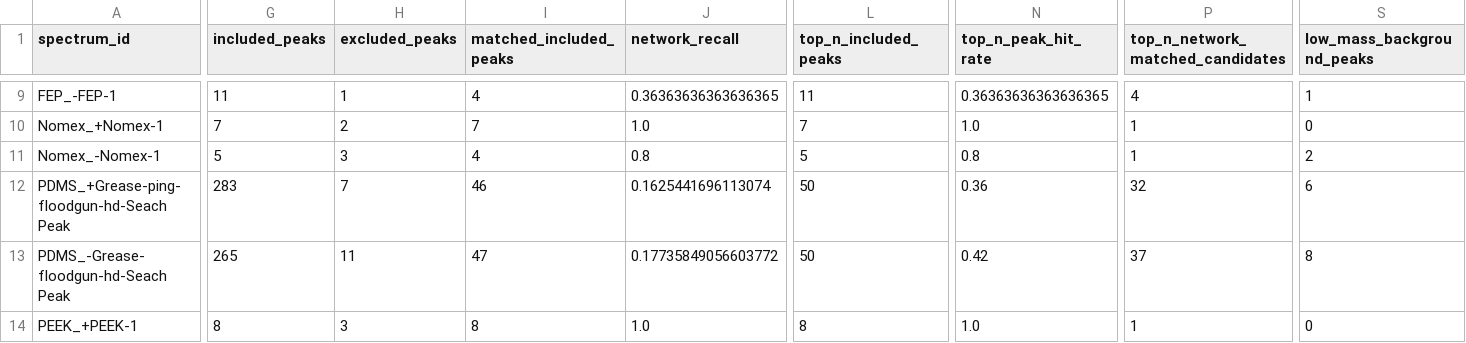
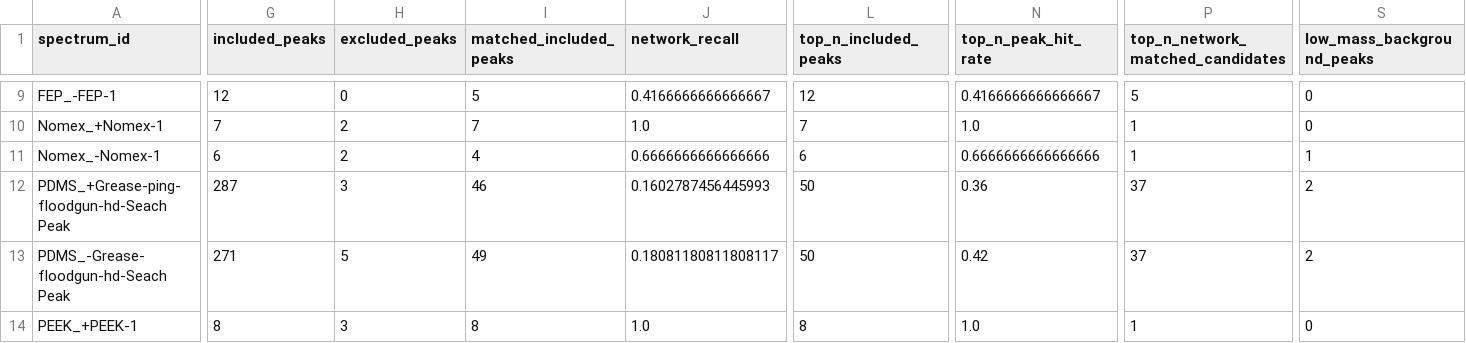
Before and after one commit to MI0SAMA/tof_RDkit, a CSV file: outputs/summary/network_v2_evaluation_summary.csv, drawn as a sheet; only a part is shown, gaps mark what is left out; the diff covers the shown part only; the diff names each change by its address in the sheet, - before the commit and + after, or states it on an @@ line.

```diff
--- a/outputs/summary/network_v2_evaluation_summary.csv
+++ b/outputs/summary/network_v2_evaluation_summary.csv
-G9 (included_peaks): 11
+G9 (included_peaks): 12
-H9 (excluded_peaks): 1
+H9 (excluded_peaks): 0
-I9 (matched_included_peaks): 4
+I9 (matched_included_peaks): 5
-J9 (network_recall): 0.36363636363636365
+J9 (network_recall): 0.4166666666666667
-L9 (top_n_included_peaks): 11
+L9 (top_n_included_peaks): 12
-N9 (top_n_peak_hit_rate): 0.36363636363636365
+N9 (top_n_peak_hit_rate): 0.4166666666666667
-P9 (top_n_network_matched_candidates): 4
+P9 (top_n_network_matched_candidates): 5
-S9 (low_mass_background_peaks): 1
+S9 (low_mass_background_peaks): 0
-G11 (included_peaks): 5
+G11 (included_peaks): 6
-H11 (excluded_peaks): 3
+H11 (excluded_peaks): 2
-J11 (network_recall): 0.8
+J11 (network_recall): 0.6666666666666666
-L11 (top_n_included_peaks): 5
+L11 (top_n_included_peaks): 6
-N11 (top_n_peak_hit_rate): 0.8
+N11 (top_n_peak_hit_rate): 0.6666666666666666
-S11 (low_mass_background_peaks): 2
+S11 (low_mass_background_peaks): 1
-G12 (included_peaks): 283
+G12 (included_peaks): 287
-H12 (excluded_peaks): 7
+H12 (excluded_peaks): 3
-J12 (network_recall): 0.1625441696113074
+J12 (network_recall): 0.1602787456445993
-P12 (top_n_network_matched_candidates): 32
+P12 (top_n_network_matched_candidates): 37
-S12 (low_mass_background_peaks): 6
+S12 (low_mass_background_peaks): 2
-G13 (included_peaks): 265
+G13 (included_peaks): 271
-H13 (excluded_peaks): 11
+H13 (excluded_peaks): 5
-I13 (matched_included_peaks): 47
+I13 (matched_included_peaks): 49
-J13 (network_recall): 0.17735849056603772
+J13 (network_recall): 0.18081180811808117
-S13 (low_mass_background_peaks): 8
+S13 (low_mass_background_peaks): 2
```
Also changed, not shown: 155 edited cells elsewhere in this file, 2 other files.
